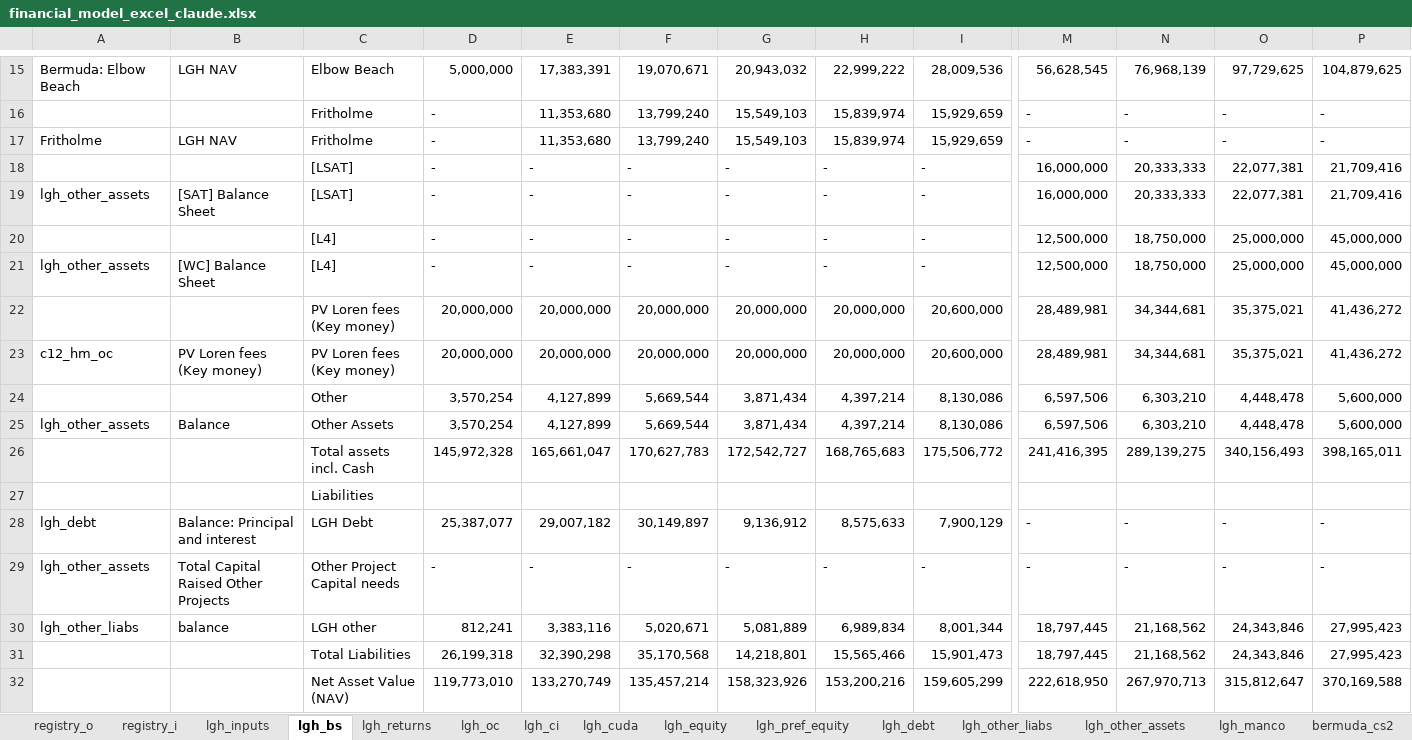
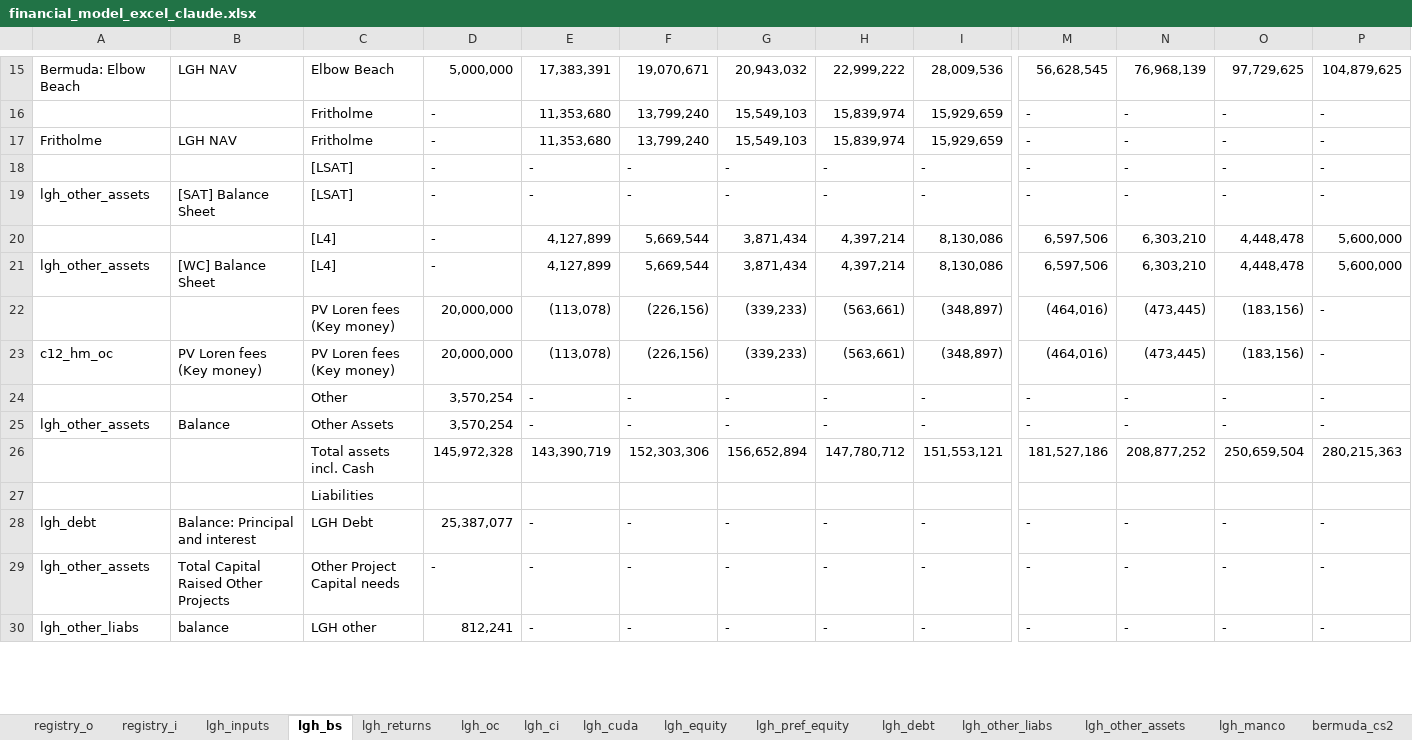
Before and after one commit to SKcoder01/lgh-financial-model, an Excel workbook: financial_model_excel_claude.xlsx, sheet lgh_bs, drawn as a sheet; only a part is shown, gaps mark what is left out; values as stored, in another font and other column widths than the file's, no cell formats; conditional formats not drawn; removed rows and columns are numbered as before the commit, all else as after; rows hold the shown columns only; the diff covers the shown part only; the diff names each change by its address in the sheet, - before the commit and + after, or states it on an @@ line.

```diff
--- a/financial_model_excel_claude.xlsx (sheet lgh_bs)
+++ b/financial_model_excel_claude.xlsx (sheet lgh_bs)
-row 18:  |  | [LSAT] | - | - | - | - | - | - | 16,000,000 | 20,333,333 | 22,077,381 | 21,709,416
-row 19: lgh_other_assets | [SAT] Balance Sheet | [LSAT] | - | - | - | - | - | - | 16,000,000 | 20,333,333 | 22,077,381 | 21,709,416
-C18:C19: [L4]
+C18:C19: [LSAT]
-M18:M19: 12,500,000
+M18:M19: -
-N18:N19: 18,750,000
+N18:N19: -
-O18:O19: 25,000,000
+O18:O19: -
-P18:P19: 45,000,000
+P18:P19: -
-B19: [WC] Balance Sheet
+B19: [SAT] Balance Sheet
-row 22:  |  | PV Loren fees (Key money) | 20,000,000 | 20,000,000 | 20,000,000 | 20,000,000 | 20,000,000 | 20,600,000 | 28,489,981 | 34,344,681 | 35,375,021 | 41,436,272
-row 23: c12_hm_oc | PV Loren fees (Key money) | PV Loren fees (Key money) | 20,000,000 | 20,000,000 | 20,000,000 | 20,000,000 | 20,000,000 | 20,600,000 | 28,489,981 | 34,344,681 | 35,375,021 | 41,436,272
-C20: Other
+C20: [L4]
-D20:D21: 3,570,254
+D20:D21: -
-B21: Balance
+B21: [WC] Balance Sheet
-C21: Other Assets
+C21: [L4]
-row 26:  |  | Total assets incl. Cash | 145,972,328 | 165,661,047 | 170,627,783 | 172,542,727 | 168,765,683 | 175,506,772 | 241,416,395 | 289,139,275 | 340,156,493 | 398,165,011
+row 22:  |  | PV Loren fees (Key money) | 20,000,000 | (113,078) | (226,156) | (339,233) | (563,661) | (348,897) | (464,016) | (473,445) | (183,156) | -
+row 23: c12_hm_oc | PV Loren fees (Key money) | PV Loren fees (Key money) | 20,000,000 | (113,078) | (226,156) | (339,233) | (563,661) | (348,897) | (464,016) | (473,445) | (183,156) | -
+row 24:  |  | Other | 3,570,254 | - | - | - | - | - | - | - | - | -
+row 25: lgh_other_assets | Balance | Other Assets | 3,570,254 | - | - | - | - | - | - | - | - | -
+row 26:  |  | Total assets incl. Cash | 145,972,328 | 143,390,719 | 152,303,306 | 156,652,894 | 147,780,712 | 151,553,121 | 181,527,186 | 208,877,252 | 250,659,504 | 280,215,363
-E28: 29,007,182
+E28: -
-F28: 30,149,897
+F28: -
-G28: 9,136,912
+G28: -
-H28: 8,575,633
+H28: -
-I28: 7,900,129
+I28: -
-row 30: lgh_other_liabs | balance | LGH other | 812,241 | 3,383,116 | 5,020,671 | 5,081,889 | 6,989,834 | 8,001,344 | 18,797,445 | 21,168,562 | 24,343,846 | 27,995,423
-row 31:  |  | Total Liabilities | 26,199,318 | 32,390,298 | 35,170,568 | 14,218,801 | 15,565,466 | 15,901,473 | 18,797,445 | 21,168,562 | 24,343,846 | 27,995,423
-row 32:  |  | Net Asset Value (NAV) | 119,773,010 | 133,270,749 | 135,457,214 | 158,323,926 | 153,200,216 | 159,605,299 | 222,618,950 | 267,970,713 | 315,812,647 | 370,169,588
+row 30: lgh_other_liabs | balance | LGH other | 812,241 | - | - | - | - | - | - | - | - | -
```
Also changed, not shown: 25 added rows, 23 removed rows and 21 edited cells elsewhere in this sheet, sheet registry_i, sheet lgh_pref_equity, sheet lgh_oc, sheet lgh_returns, sheet registry_o, sheet bermuda_cs2, 17 more sheets, cell formats, formulas that keep their value, hidden cells, 1 other file.
